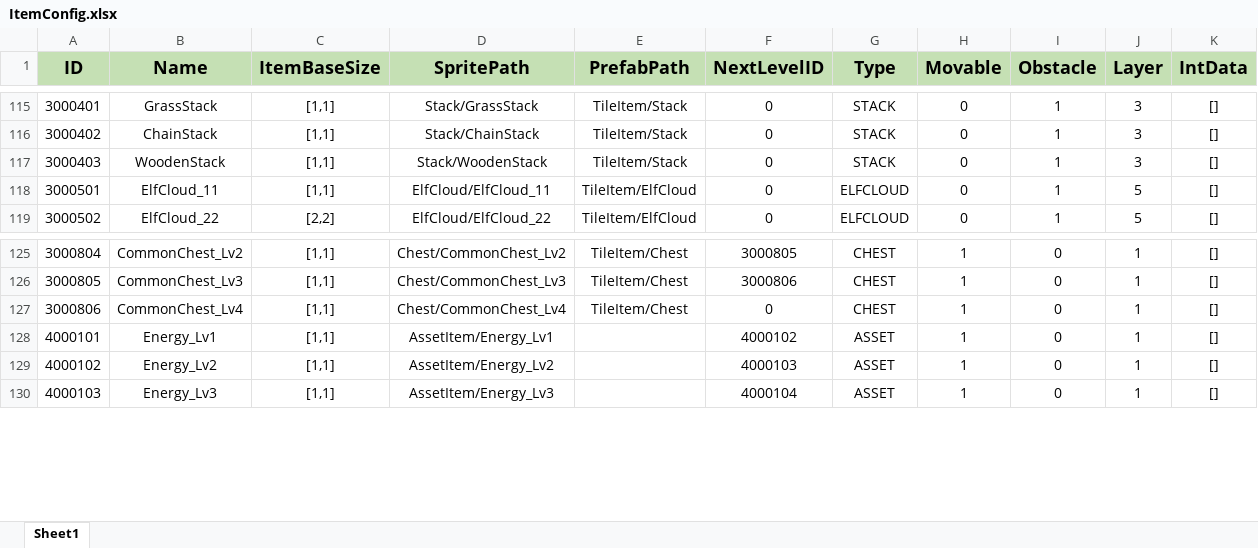
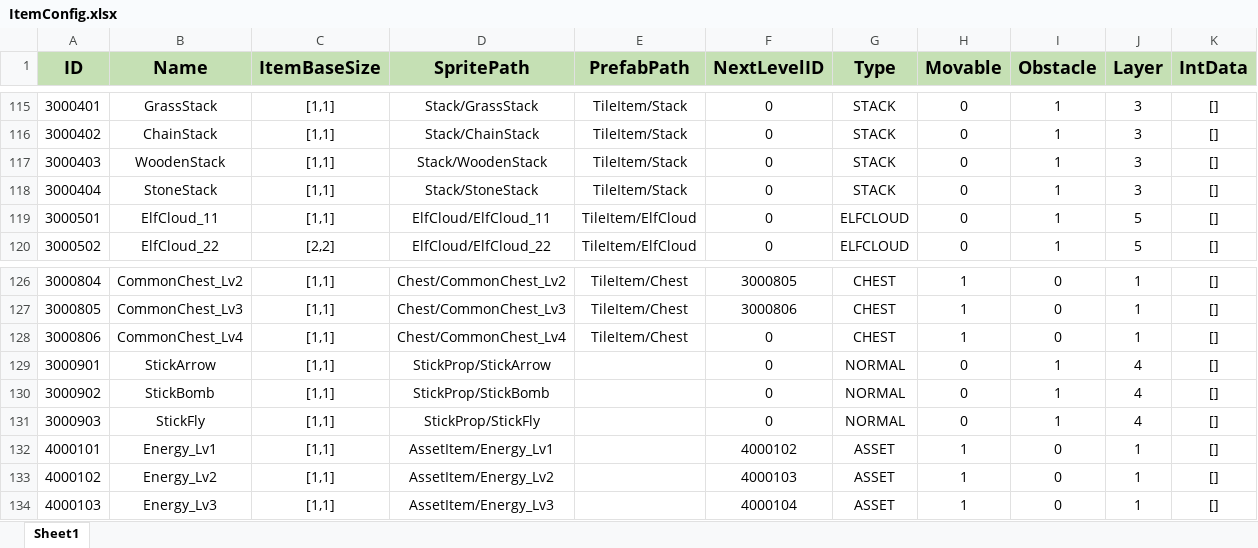
Before and after one commit to PANGAPING/MergeAdventure, an Excel workbook: Assets/Resources/Excel/ItemConfig.xlsx, sheet Sheet1, drawn as a sheet; only a part is shown, gaps mark what is left out; values as stored, in another font and other column widths than the file's, no borders; the diff names each change by its address in the sheet, - before the commit and + after, or states it on an @@ line.

Commit message:
Stick道具上传

```diff
--- a/Assets/Resources/Excel/ItemConfig.xlsx (sheet Sheet1)
+++ b/Assets/Resources/Excel/ItemConfig.xlsx (sheet Sheet1)
+row 118: 3000404 | StoneStack | [1,1] | Stack/StoneStack | TileItem/Stack | 0 | STACK | 0 | 1 | 3 | []
+row 129: 3000901 | StickArrow | [1,1] | StickProp/StickArrow |  | 0 | NORMAL | 0 | 1 | 4 | []
+row 130: 3000902 | StickBomb | [1,1] | StickProp/StickBomb |  | 0 | NORMAL | 0 | 1 | 4 | []
+row 131: 3000903 | StickFly | [1,1] | StickProp/StickFly |  | 0 | NORMAL | 0 | 1 | 4 | []
```
Also changed, not shown: 12 other files.
